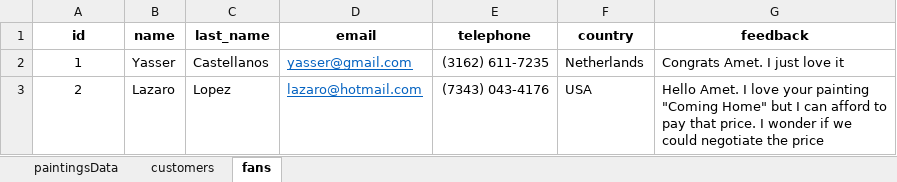
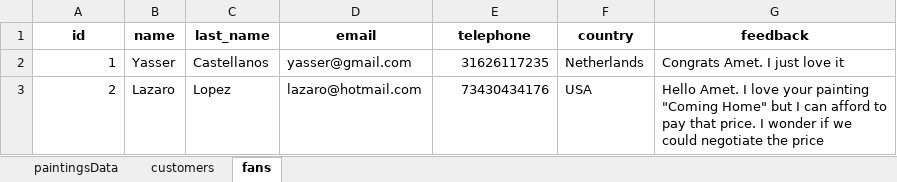
Before and after one commit to carloscfgos1980/amet-website-backend, an Excel workbook: Amet_data.xlsx, sheet fans, drawn as a sheet; values as stored, in another font and other column widths than the file's, no borders; the diff names each change by its address in the sheet, - before the commit and + after, or states it on an @@ line.

```diff
--- a/Amet_data.xlsx (sheet fans)
+++ b/Amet_data.xlsx (sheet fans)
-A2:A3 alignment: center
+A2:A3 alignment: right
@@ D2:D3 underline: on → off, text colour: #0563C1 → black @@
-E2 (telephone): (3162) 611-7235
+E2 (telephone): 31626117235
-E3 (telephone): (7343) 043-4176
+E3 (telephone): 73430434176
```
Also changed, not shown: sheet paintingsData, sheet customers, 6 other files.
